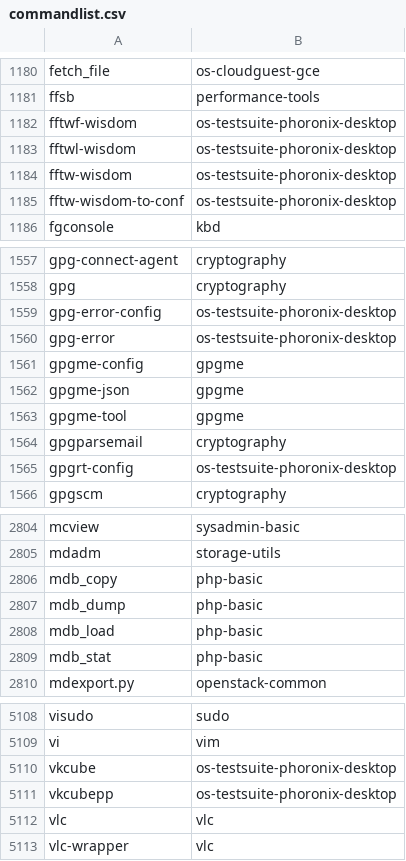
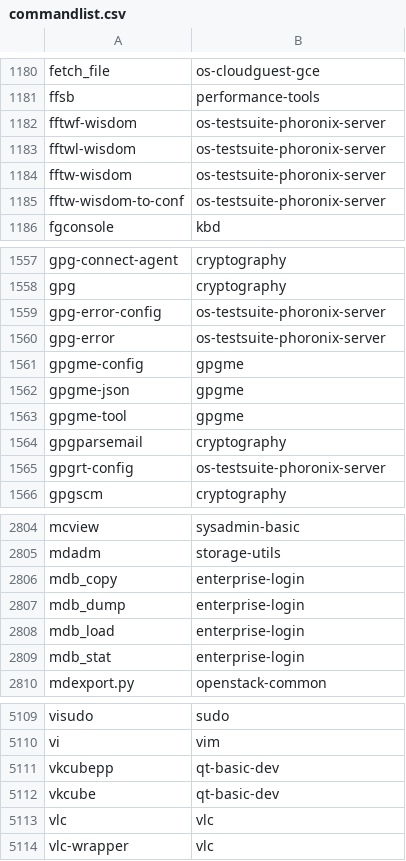
Before and after one commit to lebensterben/cnf, a CSV file: commandlist.csv, drawn as a sheet; only a part is shown, gaps mark what is left out; the diff covers the shown part only.

Commit message:
update command list

```diff
--- a/commandlist.csv
+++ b/commandlist.csv
@@ -1181,6 +1181,6 @@ fetch_file	os-cloudguest-gce
 ffsb	performance-tools
-fftwf-wisdom	os-testsuite-phoronix-desktop
-fftwl-wisdom	os-testsuite-phoronix-desktop
-fftw-wisdom	os-testsuite-phoronix-desktop
-fftw-wisdom-to-conf	os-testsuite-phoronix-desktop
+fftwf-wisdom	os-testsuite-phoronix-server
+fftwl-wisdom	os-testsuite-phoronix-server
+fftw-wisdom	os-testsuite-phoronix-server
+fftw-wisdom-to-conf	os-testsuite-phoronix-server
 fgconsole	kbd
@@ -1558,4 +1558,4 @@ gpg-connect-agent	cryptography
 gpg	cryptography
-gpg-error-config	os-testsuite-phoronix-desktop
-gpg-error	os-testsuite-phoronix-desktop
+gpg-error-config	os-testsuite-phoronix-server
+gpg-error	os-testsuite-phoronix-server
 gpgme-config	gpgme
@@ -1564,3 +1564,3 @@ gpgme-tool	gpgme
 gpgparsemail	cryptography
-gpgrt-config	os-testsuite-phoronix-desktop
+gpgrt-config	os-testsuite-phoronix-server
 gpgscm	cryptography
@@ -2805,6 +2805,6 @@ mcview	sysadmin-basic
 mdadm	storage-utils
-mdb_copy	php-basic
-mdb_dump	php-basic
-mdb_load	php-basic
-mdb_stat	php-basic
+mdb_copy	enterprise-login
+mdb_dump	enterprise-login
+mdb_load	enterprise-login
+mdb_stat	enterprise-login
 mdexport.py	openstack-common
@@ -5109,4 +5110,4 @@ visudo	sudo
 vi	vim
-vkcube	os-testsuite-phoronix-desktop
-vkcubepp	os-testsuite-phoronix-desktop
+vkcubepp	qt-basic-dev
+vkcube	qt-basic-dev
 vlc	vlc
```
Also changed, not shown: 1 added row and 18 edited cells elsewhere in this file.
